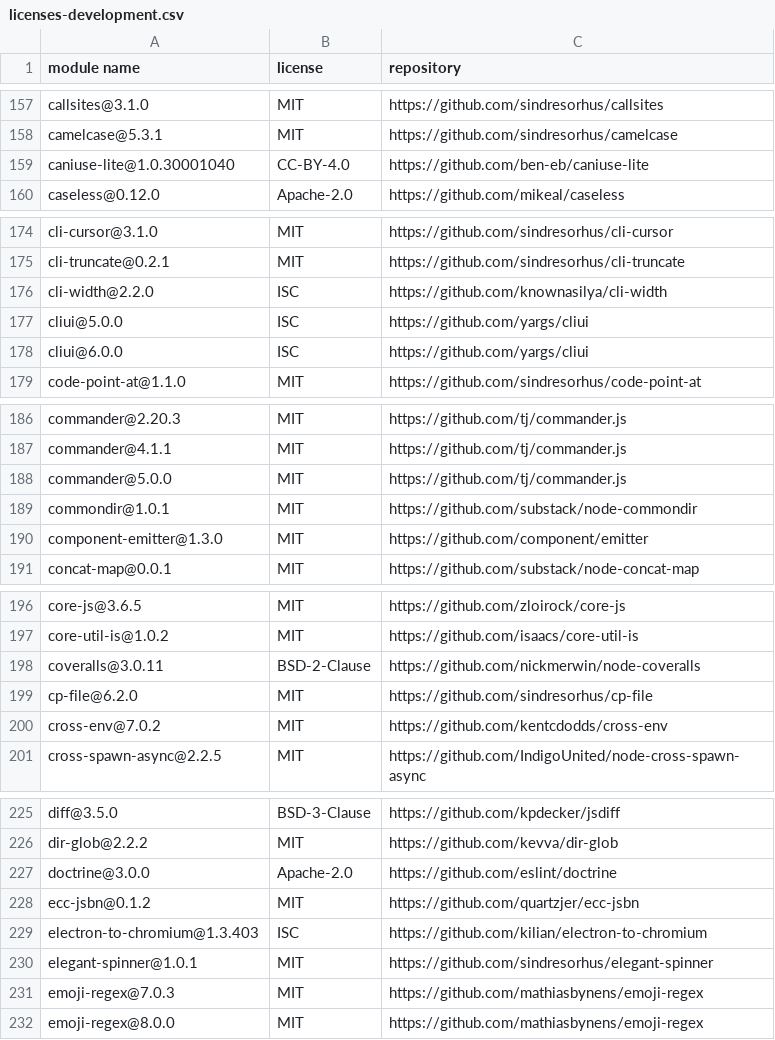
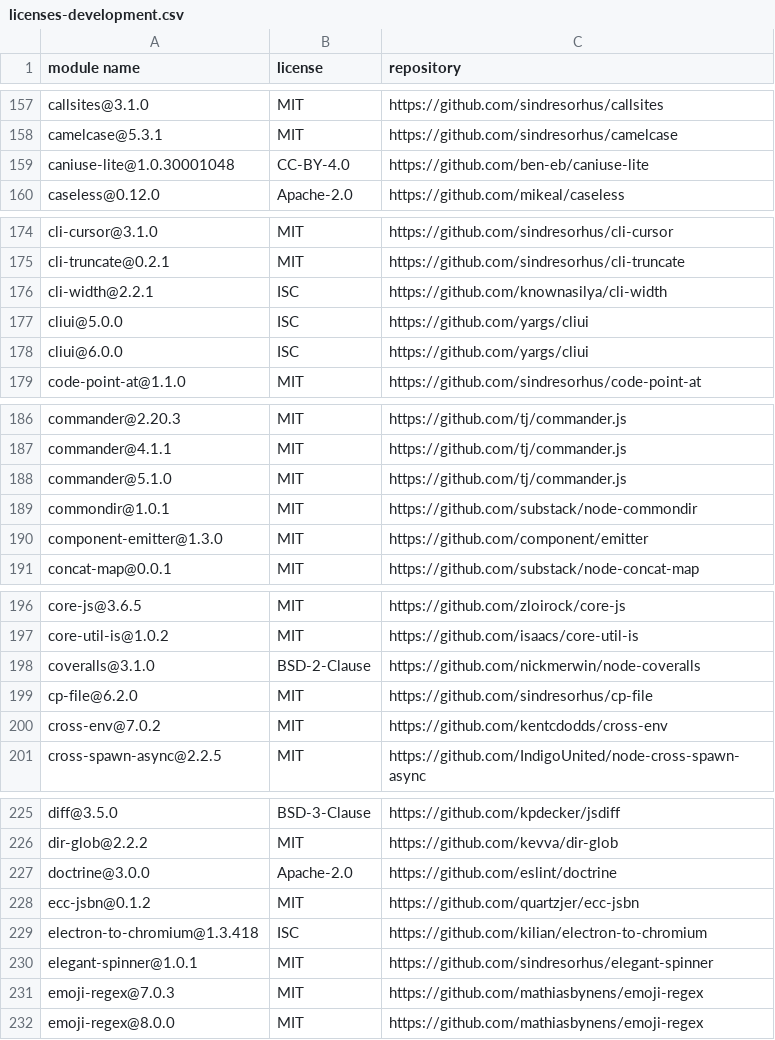
Before and after one commit to iTonyYo/deep-scan-dir, a CSV file: docs/licenses-development.csv, drawn as a sheet; only a part is shown, gaps mark what is left out; the diff covers the shown part only.

```diff
--- a/docs/licenses-development.csv
+++ b/docs/licenses-development.csv
@@ -158,3 +158,3 @@
 "camelcase@5.3.1","MIT","https://github.com/sindresorhus/camelcase"
-"caniuse-lite@1.0.30001040","CC-BY-4.0","https://github.com/ben-eb/caniuse-lite"
+"caniuse-lite@1.0.30001048","CC-BY-4.0","https://github.com/ben-eb/caniuse-lite"
 "caseless@0.12.0","Apache-2.0","https://github.com/mikeal/caseless"
@@ -175,3 +175,3 @@
 "cli-truncate@0.2.1","MIT","https://github.com/sindresorhus/cli-truncate"
-"cli-width@2.2.0","ISC","https://github.com/knownasilya/cli-width"
+"cli-width@2.2.1","ISC","https://github.com/knownasilya/cli-width"
 "cliui@5.0.0","ISC","https://github.com/yargs/cliui"
@@ -187,3 +187,3 @@
 "commander@4.1.1","MIT","https://github.com/tj/commander.js"
-"commander@5.0.0","MIT","https://github.com/tj/commander.js"
+"commander@5.1.0","MIT","https://github.com/tj/commander.js"
 "commondir@1.0.1","MIT","https://github.com/substack/node-commondir"
@@ -197,3 +197,3 @@
 "core-util-is@1.0.2","MIT","https://github.com/isaacs/core-util-is"
-"coveralls@3.0.11","BSD-2-Clause","https://github.com/nickmerwin/node-coveralls"
+"coveralls@3.1.0","BSD-2-Clause","https://github.com/nickmerwin/node-coveralls"
 "cp-file@6.2.0","MIT","https://github.com/sindresorhus/cp-file"
@@ -228,3 +228,3 @@
 "ecc-jsbn@0.1.2","MIT","https://github.com/quartzjer/ecc-jsbn"
-"electron-to-chromium@1.3.403","ISC","https://github.com/kilian/electron-to-chromium"
+"electron-to-chromium@1.3.418","ISC","https://github.com/kilian/electron-to-chromium"
 "elegant-spinner@1.0.1","MIT","https://github.com/sindresorhus/elegant-spinner"
```
Also changed, not shown: 19 edited cells elsewhere in this file, 2 other files.
